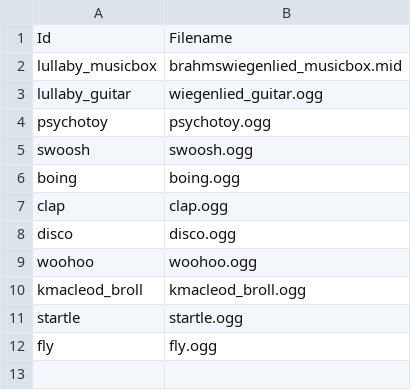
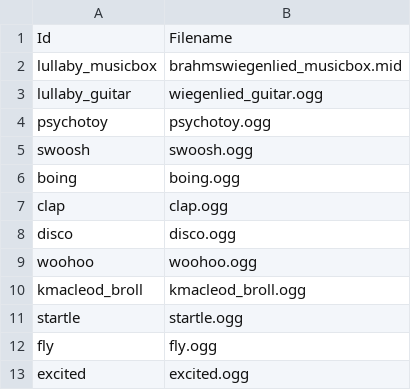
Before and after one commit to caarmen/nounours-android, a CSV file: res/raw/sound.csv, drawn as a sheet; the diff names each change by its address in the sheet, - before the commit and + after, or states it on an @@ line.

```diff
--- a/res/raw/sound.csv
+++ b/res/raw/sound.csv
+row 13: excited | excited.ogg
```
Also changed, not shown: res/raw/animation.csv, 3 other files.
